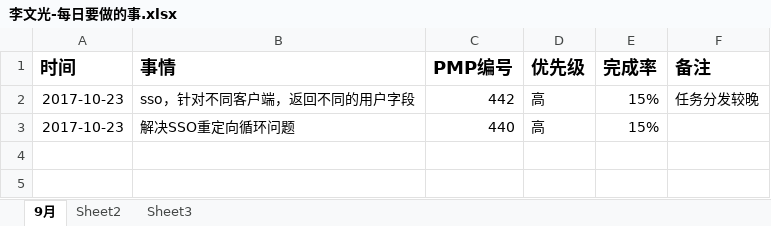
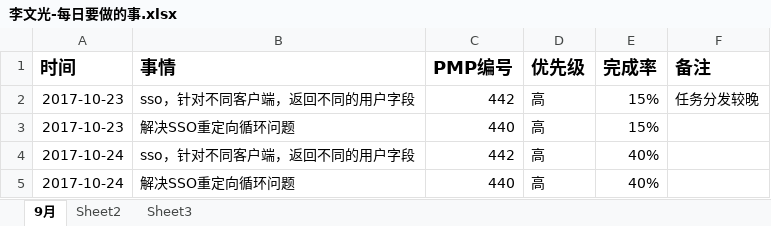
Before and after one commit to bird-Valley/document, an Excel workbook: 交流管理/项目日报/李文光-每日要做的事.xlsx, sheet 9月, drawn as a sheet; values as stored, in another font and other column widths than the file's, no borders; the diff names each change by its address in the sheet, - before the commit and + after, or states it on an @@ line.

Commit message:
update

```diff
--- a/交流管理/项目日报/李文光-每日要做的事.xlsx (sheet 9月)
+++ b/交流管理/项目日报/李文光-每日要做的事.xlsx (sheet 9月)
+row 4: 2017-10-24 | sso，针对不同客户端，返回不同的用户字段 | 442 | 高 | 40%
+row 5: 2017-10-24 | 解决SSO重定向循环问题 | 440 | 高 | 40%
```
